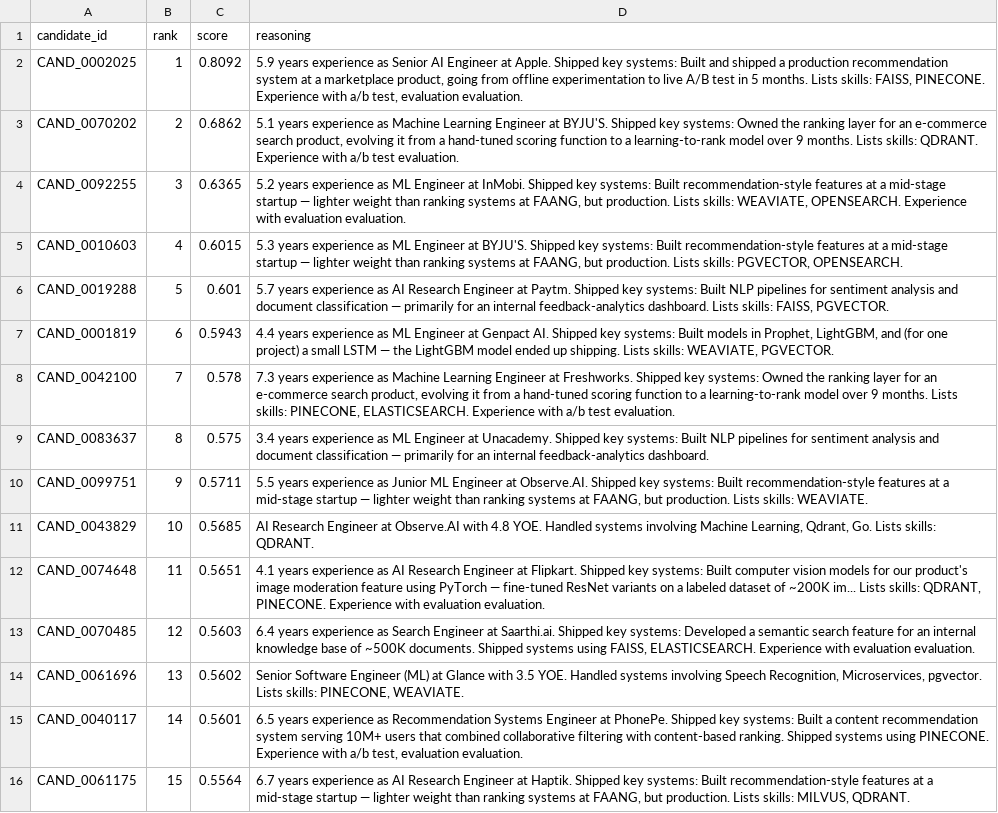
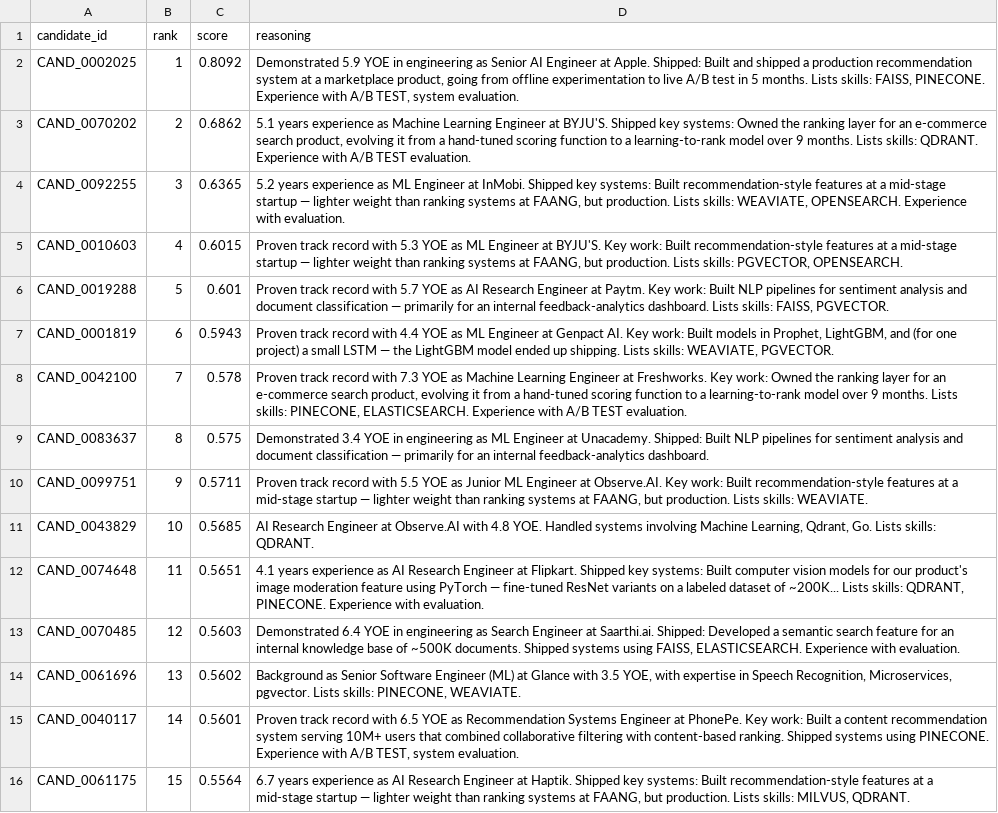
Before and after one commit to vkk28/Redrob-Ranker, a CSV file: submission.csv, drawn as a sheet; only a part is shown; the diff covers the shown part only; the diff names each change by its address in the sheet, - before the commit and + after, or states it on an @@ line.

Commit message:
Patch keyword-stuffer honeypots, eliminate duplicated evaluation string concatenation, and diversify reasoning templates

```diff
--- a/submission.csv
+++ b/submission.csv
-D2 (reasoning): 5.9 years experience as Senior AI Engineer at Apple. Shipped key systems: Built and shipped a production recommendation system at a marketplace product, going from offline experimentation to live A/B test in 5 months. Lists skills: FAISS, PINECONE. Experience with a/b test, evaluation evaluation.
+D2 (reasoning): Demonstrated 5.9 YOE in engineering as Senior AI Engineer at Apple. Shipped: Built and shipped a production recommendation system at a marketplace product, going from offline experimentation to live A/B test in 5 months. Lists skills: FAISS, PINECONE. Experience with A/B TEST, system evaluation.
-D3 (reasoning): …Experience with a/b test evaluation.
+D3 (reasoning): …Experience with A/B TEST evaluation.
-D4 (reasoning): …Experience with evaluation evaluation.
+D4 (reasoning): …Experience with evaluation.
-D5 (reasoning): 5.3 years experience as ML Engineer at BYJU'S. Shipped key systems: Built recommendation-style…
+D5 (reasoning): Proven track record with 5.3 YOE as ML Engineer at BYJU'S. Key work: Built recommendation-style…
-D6 (reasoning): 5.7 years experience as AI Research Engineer at Paytm. Shipped key systems: Built NLP…
+D6 (reasoning): Proven track record with 5.7 YOE as AI Research Engineer at Paytm. Key work: Built NLP…
-D7 (reasoning): 4.4 years experience as ML Engineer at Genpact AI. Shipped key systems: Built models…
+D7 (reasoning): Proven track record with 4.4 YOE as ML Engineer at Genpact AI. Key work: Built models…
-D8 (reasoning): 7.3 years experience as Machine Learning Engineer at Freshworks. Shipped key systems: Owned the ranking layer for an e-commerce search product, evolving it from a hand-tuned scoring function to a learning-to-rank model over 9 months. Lists skills: PINECONE, ELASTICSEARCH. Experience with a/b test evaluation.
+D8 (reasoning): Proven track record with 7.3 YOE as Machine Learning Engineer at Freshworks. Key work: Owned the ranking layer for an e-commerce search product, evolving it from a hand-tuned scoring function to a learning-to-rank model over 9 months. Lists skills: PINECONE, ELASTICSEARCH. Experience with A/B TEST evaluation.
-D9 (reasoning): 3.4 years experience as ML Engineer at Unacademy. Shipped key systems: Built NLP…
+D9 (reasoning): Demonstrated 3.4 YOE in engineering as ML Engineer at Unacademy. Shipped: Built NLP…
-D10 (reasoning): 5.5 years experience as Junior ML Engineer at Observe.AI. Shipped key systems: Built recommendation-style…
+D10 (reasoning): Proven track record with 5.5 YOE as Junior ML Engineer at Observe.AI. Key work: Built recommendation-style…
-D12 (reasoning): …dataset of ~200K im... Lists skills: QDRANT, PINECONE. Experience with evaluation evaluation.
+D12 (reasoning): …dataset of ~200K... Lists skills: QDRANT, PINECONE. Experience with evaluation.
-D13 (reasoning): 6.4 years experience as Search Engineer at Saarthi.ai. Shipped key systems: Developed a semantic search feature for an internal knowledge base of ~500K documents. Shipped systems using FAISS, ELASTICSEARCH. Experience with evaluation evaluation.
+D13 (reasoning): Demonstrated 6.4 YOE in engineering as Search Engineer at Saarthi.ai. Shipped: Developed a semantic search feature for an internal knowledge base of ~500K documents. Shipped systems using FAISS, ELASTICSEARCH. Experience with evaluation.
-D14 (reasoning): Senior Software Engineer (ML) at Glance with 3.5 YOE. Handled systems involving Speech Recognition,…
+D14 (reasoning): Background as Senior Software Engineer (ML) at Glance with 3.5 YOE, with expertise in Speech Recognition,…
-D15 (reasoning): 6.5 years experience as Recommendation Systems Engineer at PhonePe. Shipped key systems: Built a content recommendation system serving 10M+ users that combined collaborative filtering with content-based ranking. Shipped systems using PINECONE. Experience with a/b test, evaluation evaluation.
+D15 (reasoning): Proven track record with 6.5 YOE as Recommendation Systems Engineer at PhonePe. Key work: Built a content recommendation system serving 10M+ users that combined collaborative filtering with content-based ranking. Shipped systems using PINECONE. Experience with A/B TEST, system evaluation.
```
Also changed, not shown: 6 added rows, 6 removed rows and 122 edited cells elsewhere in this file, 5 other files.
